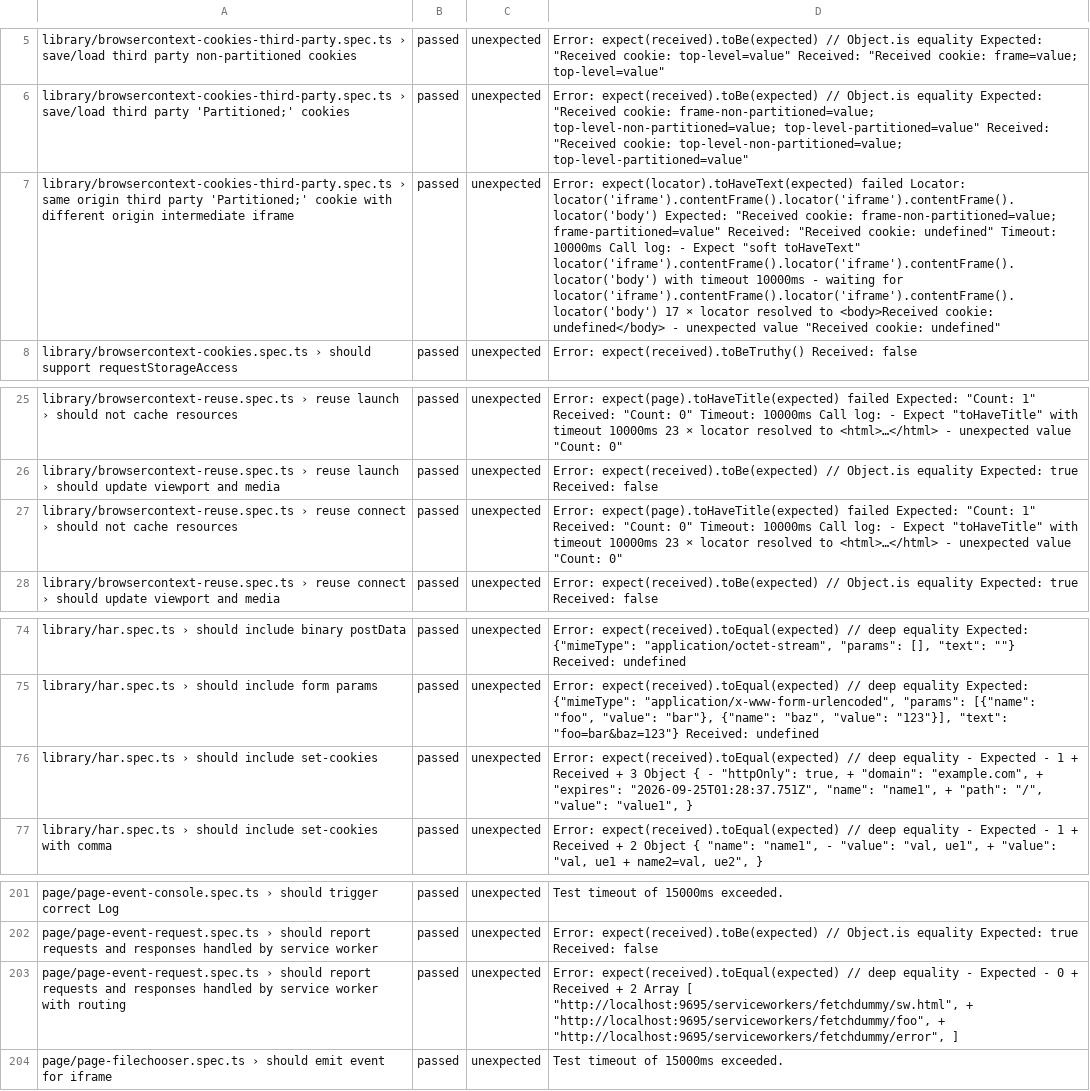
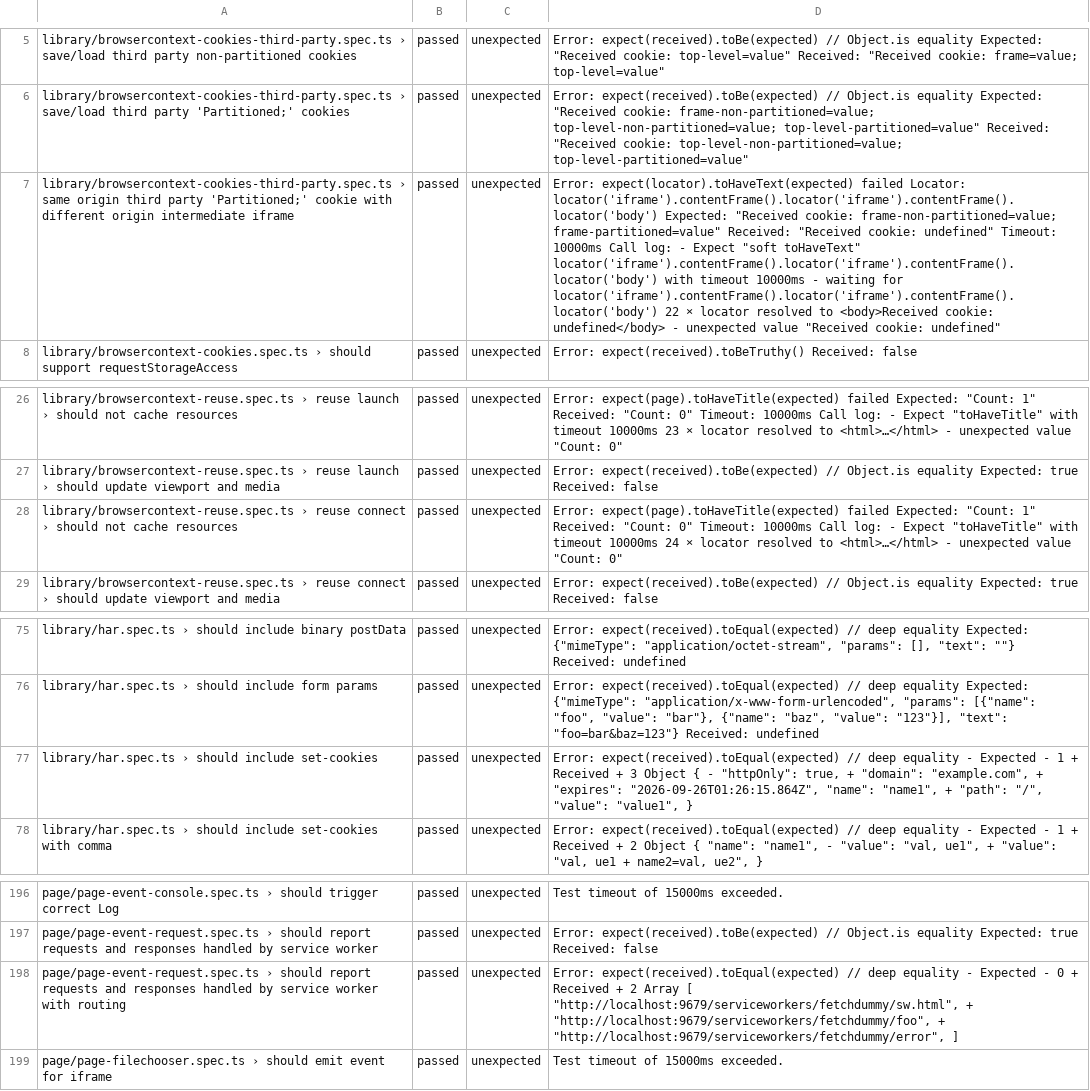
Before and after one commit to microsoft/playwright, a CSV file: moz-firefox-nightly.csv, drawn as a sheet; only a part is shown, gaps mark what is left out; addresses are those after the commit; the diff covers the shown part only; the diff names each change by its address in the sheet, - before the commit and + after, or states it on an @@ line.

```diff
--- a/moz-firefox-nightly.csv
+++ b/moz-firefox-nightly.csv
-D7: …for locator('iframe').contentFrame().locator('iframe').contentFrame().locator('body') 17 × locator…
+D7: …for locator('iframe').contentFrame().locator('iframe').contentFrame().locator('body') 22 × locator…
-D28: …timeout 10000ms 23 × locator…
+D28: …timeout 10000ms 24 × locator…
-D77: …+ "expires": "2026-09-25T01:28:37.751Z", "name": "name1",…
+D77: …+ "expires": "2026-09-26T01:26:15.864Z", "name": "name1",…
-D198: …Array [ "http://localhost:9695/serviceworkers/fetchdummy/sw.html", + "http://localhost:9695/serviceworkers/fetchdummy/foo", + "http://localhost:9695/serviceworkers/fetchdummy/error", ]
+D198: …Array [ "http://localhost:9679/serviceworkers/fetchdummy/sw.html", + "http://localhost:9679/serviceworkers/fetchdummy/foo", + "http://localhost:9679/serviceworkers/fetchdummy/error", ]
```
Also changed, not shown: 3 added rows, 9 removed rows and 10 edited cells elsewhere in this file, 1 other file.
